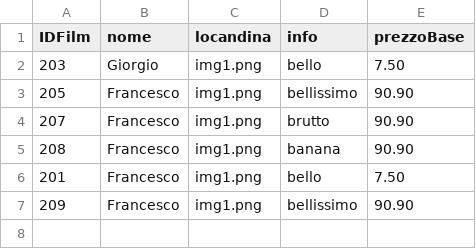
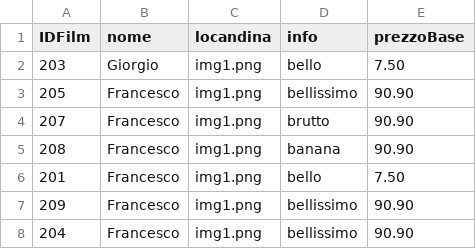
Before and after one commit to Franc3sco07/Cinema_Progetto, a CSV file: out/production/Cinema_Progetto/progetto/database/film.csv, drawn as a sheet.

```diff
--- a/out/production/Cinema_Progetto/progetto/database/film.csv
+++ b/out/production/Cinema_Progetto/progetto/database/film.csv
@@ -7 +7,2 @@ IDFilm, nome, locandina, info, prezzoBase
 209,Francesco, img1.png, bellissimo, 90.90
+204,Francesco, img1.png, bellissimo, 90.90
```
Also changed, not shown: out/production/Cinema_Progetto/progetto/database/prenotazione.csv, out/production/Cinema_Progetto/progetto/database/proiezione.csv, 48 other files.
